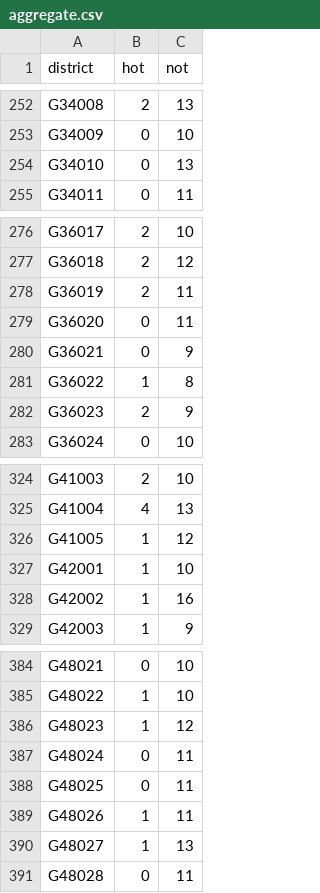
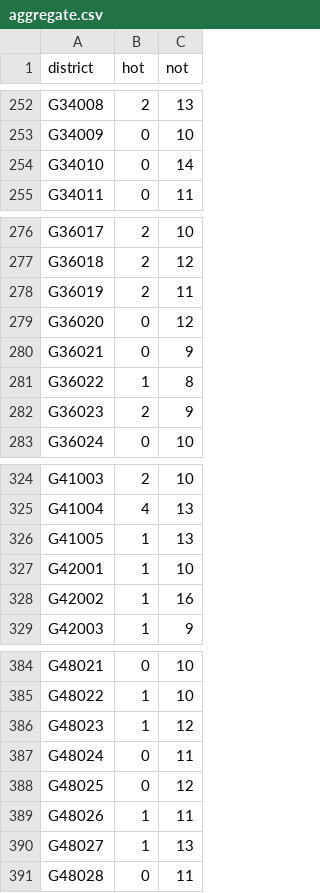
Before and after one commit to zschutzman/districts-lol-data, a CSV file: _data/hot-or-not/aggregate.csv, drawn as a sheet; only a part is shown, gaps mark what is left out; the diff covers the shown part only.

```diff
--- a/_data/hot-or-not/aggregate.csv
+++ b/_data/hot-or-not/aggregate.csv
@@ -253,3 +253,3 @@ G34008, 2, 13
 G34009, 0, 10
-G34010, 0, 13
+G34010, 0, 14
 G34011, 0, 11
@@ -278,3 +278,3 @@ G36018, 2, 12
 G36019, 2, 11
-G36020, 0, 11
+G36020, 0, 12
 G36021, 0, 9
@@ -325,3 +325,3 @@ G41003, 2, 10
 G41004, 4, 13
-G41005, 1, 12
+G41005, 1, 13
 G42001, 1, 10
@@ -387,3 +387,3 @@ G48023, 1, 12
 G48024, 0, 11
-G48025, 0, 11
+G48025, 0, 12
 G48026, 1, 11
```
Also changed, not shown: 6 edited cells elsewhere in this file, _data/hot-or-not/votes.csv, 3 other files.
